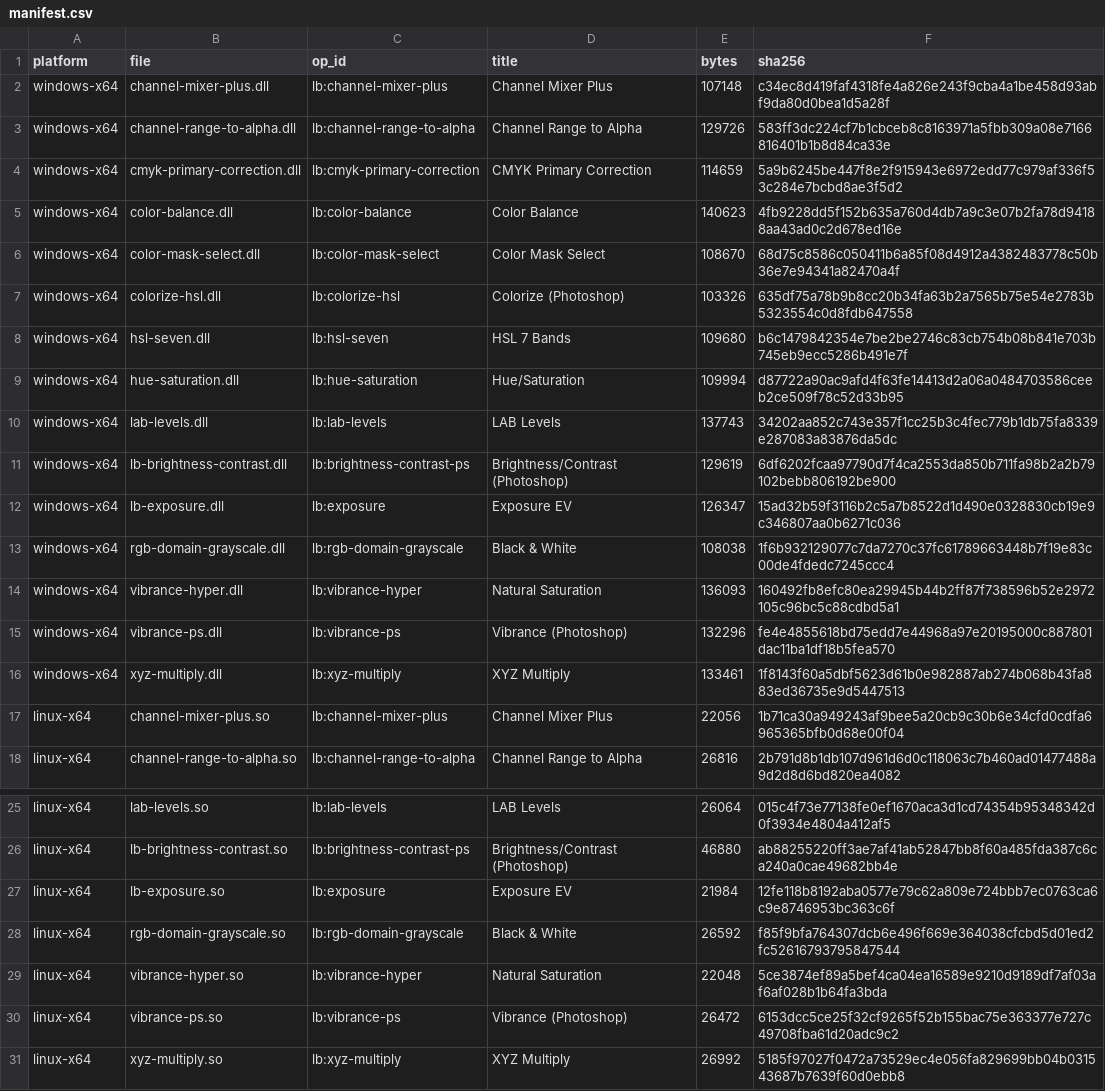
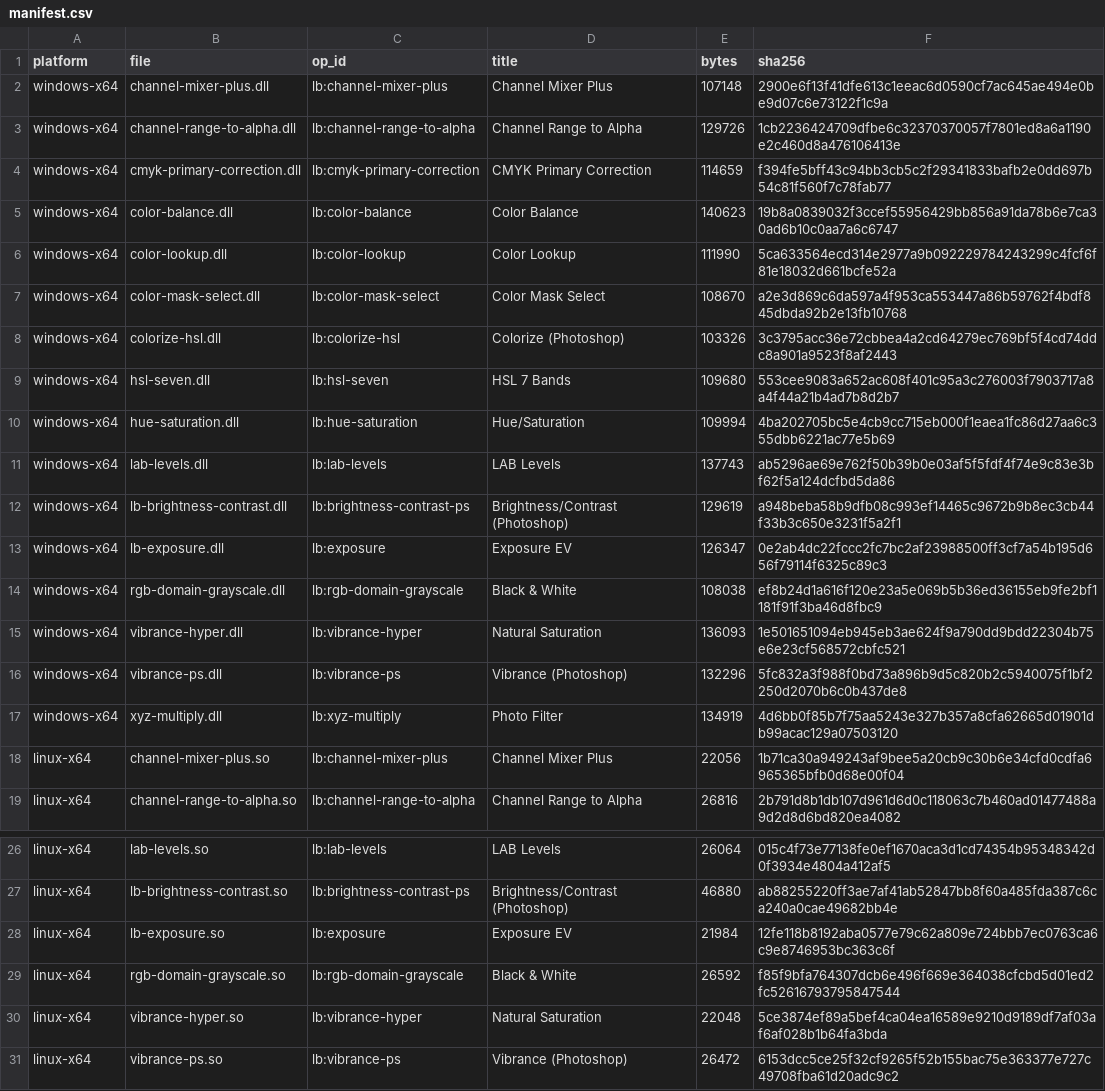
Before and after one commit to SuperMrWang-DEV/gegl-color-ops, a CSV file: dist/manifest.csv, drawn as a sheet; only a part is shown, gaps mark what is left out.

Commit message:
chore(dist): 重打包 Windows 侧，撤下 Linux 侧的旧 xyz-multiply.so
- windows-x64 补齐到 16 个（上一轮加 color-lookup 时漏打包），xyz-multiply
  重新编译进包
- linux-x64 删掉 xyz-multiply.so：它是重写前的旧算法（D65、无保留明度），
  发出去等于给用户一个和文档不符的二进制。连同一直缺的 color-lookup 一起，
  在 dist/README 里注明 linux 侧暂时少两个，需要时在 Linux 上跑 ./build.sh

```diff
--- a/dist/manifest.csv
+++ b/dist/manifest.csv
@@ -1,17 +1,18 @@
 platform,file,op_id,title,bytes,sha256
-windows-x64,channel-mixer-plus.dll,lb:channel-mixer-plus,Channel Mixer Plus,107148,c34ec8d419faf4318fe4a826e243f9cba4a1be458d93abf9da80d0bea1d5a28f
-windows-x64,channel-range-to-alpha.dll,lb:channel-range-to-alpha,Channel Range to Alpha,129726,583ff3dc224cf7b1cbceb8c8163971a5fbb309a08e7166816401b1b8d84ca33e
-windows-x64,cmyk-primary-correction.dll,lb:cmyk-primary-correction,CMYK Primary Correction,114659,5a9b6245be447f8e2f915943e6972edd77c979af336f53c284e7bcbd8ae3f5d2
-windows-x64,color-balance.dll,lb:color-balance,Color Balance,140623,4fb9228dd5f152b635a760d4db7a9c3e07b2fa78d94188aa43ad0c2d678ed16e
-windows-x64,color-mask-select.dll,lb:color-mask-select,Color Mask Select,108670,68d75c8586c050411b6a85f08d4912a4382483778c50b36e7e94341a82470a4f
-windows-x64,colorize-hsl.dll,lb:colorize-hsl,Colorize (Photoshop),103326,635df75a78b9b8cc20b34fa63b2a7565b75e54e2783b5323554c0d8fdb647558
-windows-x64,hsl-seven.dll,lb:hsl-seven,HSL 7 Bands,109680,b6c1479842354e7be2be2746c83cb754b08b841e703b745eb9ecc5286b491e7f
-windows-x64,hue-saturation.dll,lb:hue-saturation,Hue/Saturation,109994,d87722a90ac9afd4f63fe14413d2a06a0484703586ceeb2ce509f78c52d33b95
-windows-x64,lab-levels.dll,lb:lab-levels,LAB Levels,137743,34202aa852c743e357f1cc25b3c4fec779b1db75fa8339e287083a83876da5dc
-windows-x64,lb-brightness-contrast.dll,lb:brightness-contrast-ps,Brightness/Contrast (Photoshop),129619,6df6202fcaa97790d7f4ca2553da850b711fa98b2a2b79102bebb806192be900
-windows-x64,lb-exposure.dll,lb:exposure,Exposure EV,126347,15ad32b59f3116b2c5a7b8522d1d490e0328830cb19e9c346807aa0b6271c036
-windows-x64,rgb-domain-grayscale.dll,lb:rgb-domain-grayscale,Black & White,108038,1f6b932129077c7da7270c37fc61789663448b7f19e83c00de4fdedc7245ccc4
-windows-x64,vibrance-hyper.dll,lb:vibrance-hyper,Natural Saturation,136093,160492fb8efc80ea29945b44b2ff87f738596b52e2972105c96bc5c88cdbd5a1
-windows-x64,vibrance-ps.dll,lb:vibrance-ps,Vibrance (Photoshop),132296,fe4e4855618bd75edd7e44968a97e20195000c887801dac11ba1df18b5fea570
-windows-x64,xyz-multiply.dll,lb:xyz-multiply,XYZ Multiply,133461,1f8143f60a5dbf5623d61b0e982887ab274b068b43fa883ed36735e9d5447513
+windows-x64,channel-mixer-plus.dll,lb:channel-mixer-plus,Channel Mixer Plus,107148,2900e6f13f41dfe613c1eeac6d0590cf7ac645ae494e0be9d07c6e73122f1c9a
+windows-x64,channel-range-to-alpha.dll,lb:channel-range-to-alpha,Channel Range to Alpha,129726,1cb2236424709dfbe6c32370370057f7801ed8a6a1190e2c460d8a476106413e
+windows-x64,cmyk-primary-correction.dll,lb:cmyk-primary-correction,CMYK Primary Correction,114659,f394fe5bff43c94bb3cb5c2f29341833bafb2e0dd697b54c81f560f7c78fab77
+windows-x64,color-balance.dll,lb:color-balance,Color Balance,140623,19b8a0839032f3ccef55956429bb856a91da78b6e7ca30ad6b10c0aa7a6c6747
+windows-x64,color-lookup.dll,lb:color-lookup,Color Lookup,111990,5ca633564ecd314e2977a9b092229784243299c4fcf6f81e18032d661bcfe52a
+windows-x64,color-mask-select.dll,lb:color-mask-select,Color Mask Select,108670,a2e3d869c6da597a4f953ca553447a86b59762f4bdf845dbda92b2e13fb10768
+windows-x64,colorize-hsl.dll,lb:colorize-hsl,Colorize (Photoshop),103326,3c3795acc36e72cbbea4a2cd64279ec769bf5f4cd74ddc8a901a9523f8af2443
+windows-x64,hsl-seven.dll,lb:hsl-seven,HSL 7 Bands,109680,553cee9083a652ac608f401c95a3c276003f7903717a8a4f44a21b4ad7b8d2b7
+windows-x64,hue-saturation.dll,lb:hue-saturation,Hue/Saturation,109994,4ba202705bc5e4cb9cc715eb000f1eaea1fc86d27aa6c355dbb6221ac77e5b69
+windows-x64,lab-levels.dll,lb:lab-levels,LAB Levels,137743,ab5296ae69e762f50b39b0e03af5f5fdf4f74e9c83e3bf62f5a124dcfbd5da86
+windows-x64,lb-brightness-contrast.dll,lb:brightness-contrast-ps,Brightness/Contrast (Photoshop),129619,a948beba58b9dfb08c993ef14465c9672b9b8ec3cb44f33b3c650e3231f5a2f1
+windows-x64,lb-exposure.dll,lb:exposure,Exposure EV,126347,0e2ab4dc22fccc2fc7bc2af23988500ff3cf7a54b195d656f79114f6325c89c3
+windows-x64,rgb-domain-grayscale.dll,lb:rgb-domain-grayscale,Black & White,108038,ef8b24d1a616f120e23a5e069b5b36ed36155eb9fe2bf1181f91f3ba46d8fbc9
+windows-x64,vibrance-hyper.dll,lb:vibrance-hyper,Natural Saturation,136093,1e501651094eb945eb3ae624f9a790dd9bdd22304b75e6e23cf568572cbfc521
+windows-x64,vibrance-ps.dll,lb:vibrance-ps,Vibrance (Photoshop),132296,5fc832a3f988f0bd73a896b9d5c820b2c5940075f1bf2250d2070b6c0b437de8
+windows-x64,xyz-multiply.dll,lb:xyz-multiply,Photo Filter,134919,4d6bb0f85b7f75aa5243e327b357a8cfa62665d01901db99acac129a07503120
 linux-x64,channel-mixer-plus.so,lb:channel-mixer-plus,Channel Mixer Plus,22056,1b71ca30a949243af9bee5a20cb9c30b6e34cfd0cdfa6965365bfb0d68e00f04
@@ -30,2 +31 @@ linux-x64,vibrance-hyper.so,lb:vibrance-hyper,Natural Saturation,22048,5ce3874ef
 linux-x64,vibrance-ps.so,lb:vibrance-ps,Vibrance (Photoshop),26472,6153dcc5ce25f32cf9265f52b155bac75e363377e727c49708fba61d20adc9c2
-linux-x64,xyz-multiply.so,lb:xyz-multiply,XYZ Multiply,26992,5185f97027f0472a73529ec4e056fa829699bb04b031543687b7639f60d0ebb8
```
Also changed, not shown: 19 other files.
